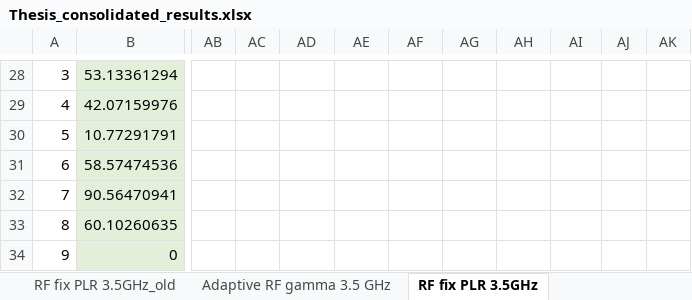
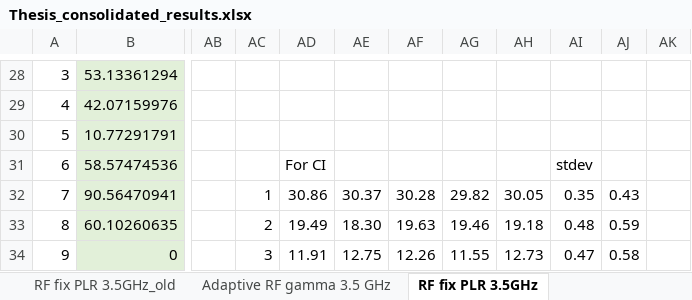
Before and after one commit to jmoraispk/5GSXRSIM, an Excel workbook: Thesis_consolidated_results.xlsx, sheet RF fix PLR 3.5GHz, drawn as a sheet; only a part is shown, gaps mark what is left out; values as stored, in another font and other column widths than the file's, no borders; charts and pictures not drawn; the diff covers the shown part only; the diff names each change by its address in the sheet, - before the commit and + after, or states it on an @@ line.

```diff
--- a/Thesis_consolidated_results.xlsx (sheet RF fix PLR 3.5GHz)
+++ b/Thesis_consolidated_results.xlsx (sheet RF fix PLR 3.5GHz)
-AD31: (empty)
+AD31: For CI
-AI31: (empty)
+AI31: stdev
-AC32: (empty)
+AC32: 1
-AD32: (empty)
+AD32: 30.86
-AE32: (empty)
+AE32: 30.37
-AF32: (empty)
+AF32: 30.28
-AG32: (empty)
+AG32: 29.82
-AH32: (empty)
+AH32: 30.05
-AI32: (empty)
+AI32: 0.35
-AJ32: (empty)
+AJ32: 0.43
-AC33: (empty)
+AC33: 2
-AD33: (empty)
+AD33: 19.49
-AE33: (empty)
+AE33: 18.30
-AF33: (empty)
+AF33: 19.63
-AG33: (empty)
+AG33: 19.46
-AH33: (empty)
+AH33: 19.18
-AI33: (empty)
+AI33: 0.48
-AJ33: (empty)
+AJ33: 0.59
-AC34: (empty)
+AC34: 3
-AD34: (empty)
+AD34: 11.91
-AE34: (empty)
+AE34: 12.75
-AF34: (empty)
+AF34: 12.26
-AG34: (empty)
+AG34: 11.55
-AH34: (empty)
+AH34: 12.73
-AI34: (empty)
+AI34: 0.47
-AJ34: (empty)
+AJ34: 0.58
```
Also changed, not shown: 2 added rows, 2 removed rows and 132 edited cells elsewhere in this sheet, sheet RF fix PLR 26GHz, sheet Adaptive RF gamma 3.5 GHz, sheet RF-3 gamma LS-4 analysis 3.5G, sheet MU-MIMO-Rank2-LS-2-3.5GHZ, sheet MU-MIMO-Adaptive-LS-1-26GHZ, sheet RF-3 gamma LS-3 analysis 3.5G, 2 more sheets, other sheet tabs, charts or pictures.
